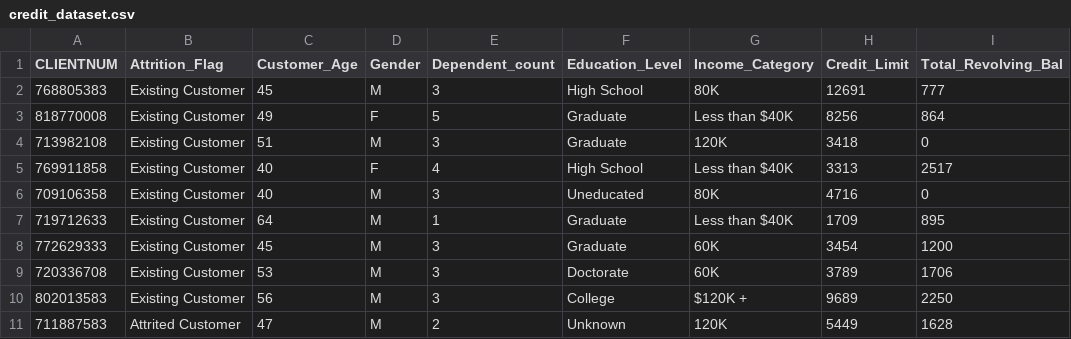
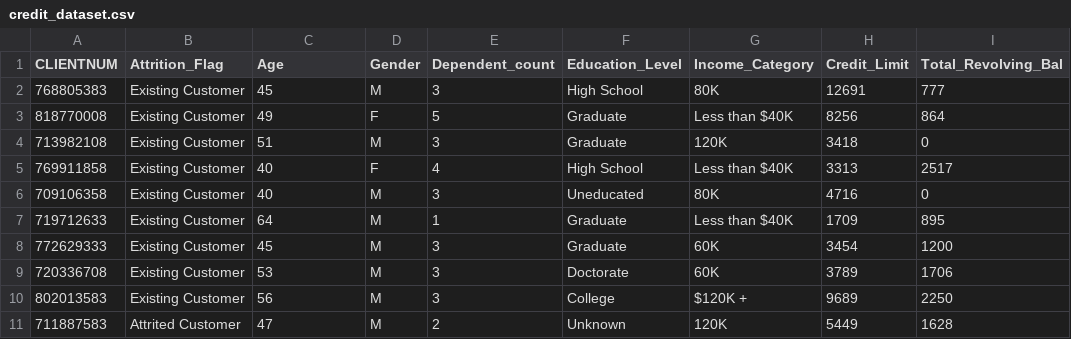
Before and after one commit to YashwinReddyHL/Programs, a CSV file: credit_dataset.csv, drawn as a sheet; only a part is shown; the diff names each change by its address in the sheet, - before the commit and + after, or states it on an @@ line.

Commit message:
ALL Programs Of CreditCard Dataset

```diff
--- a/credit_dataset.csv
+++ b/credit_dataset.csv
-C1: Customer_Age
+C1: Age
```
Also changed, not shown: 7 other files.
